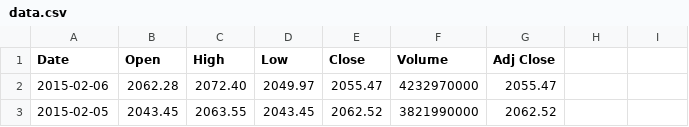
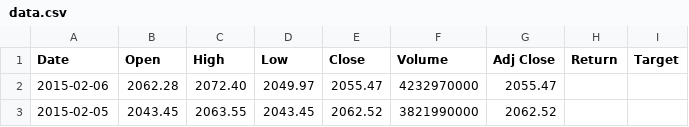
Before and after one commit to MattL922/neural-network, a CSV file: data.csv, drawn as a sheet; only a part is shown.

```diff
--- a/data.csv
+++ b/data.csv
@@ -1,2 +1,2 @@
-Date,Open,High,Low,Close,Volume,Adj Close
+Date,Open,High,Low,Close,Volume,Adj Close,Return,Target
 2015-02-06,2062.28,2072.40,2049.97,2055.47,4232970000,2055.47
```
Also changed, not shown: 5 other files.
